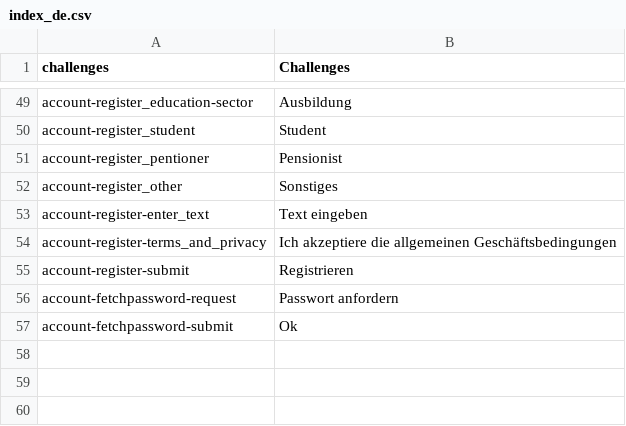
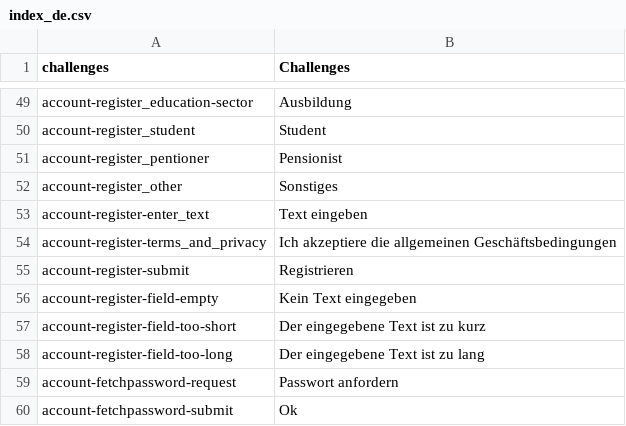
Before and after one commit to massidea/site, a CSV file: application/languages/index_de.csv, drawn as a sheet; only a part is shown, gaps mark what is left out; the diff names each change by its address in the sheet, - before the commit and + after, or states it on an @@ line.

Commit message:
error text registration form

```diff
--- a/application/languages/index_de.csv
+++ b/application/languages/index_de.csv
+row 56: account-register-field-empty | Kein Text eingegeben
+row 57: account-register-field-too-short | Der eingegebene Text ist zu kurz
+row 58: account-register-field-too-long | Der eingegebene Text ist zu lang
```
Also changed, not shown: application/languages/index_en.csv, 1 other file.
